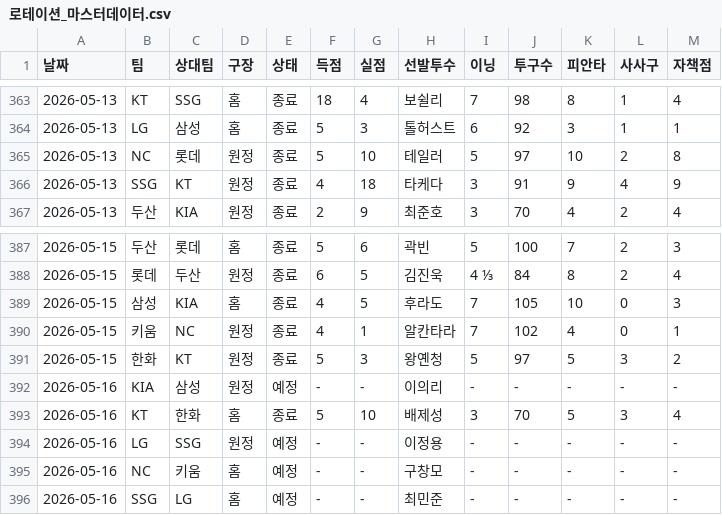
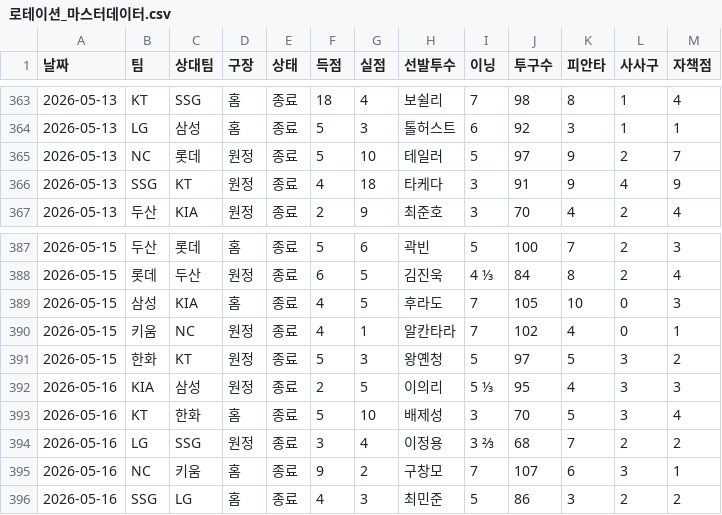
Before and after one commit to smmartworld/kbostarter, a CSV file: 로테이션_마스터데이터.csv, drawn as a sheet; only a part is shown, gaps mark what is left out; the diff covers the shown part only.

```diff
--- a/로테이션_마스터데이터.csv
+++ b/로테이션_마스터데이터.csv
@@ -364,3 +364,3 @@
 2026-05-13,LG,삼성,홈,종료,5,3,톨허스트,6,92,3,1,1
-2026-05-13,NC,롯데,원정,종료,5,10,테일러,5,97,10,2,8
+2026-05-13,NC,롯데,원정,종료,5,10,테일러,5,97,9,2,7
 2026-05-13,SSG,KT,원정,종료,4,18,타케다,3,91,9,4,9
@@ -391,6 +391,6 @@
 2026-05-15,한화,KT,원정,종료,5,3,왕옌청,5,97,5,3,2
-2026-05-16,KIA,삼성,원정,예정,-,-,이의리,-,-,-,-,-
+2026-05-16,KIA,삼성,원정,종료,2,5,이의리,5 ⅓,95,4,3,3
 2026-05-16,KT,한화,홈,종료,5,10,배제성,3,70,5,3,4
-2026-05-16,LG,SSG,원정,예정,-,-,이정용,-,-,-,-,-
-2026-05-16,NC,키움,홈,예정,-,-,구창모,-,-,-,-,-
-2026-05-16,SSG,LG,홈,예정,-,-,최민준,-,-,-,-,-
+2026-05-16,LG,SSG,원정,종료,3,4,이정용,3 ⅔,68,7,2,2
+2026-05-16,NC,키움,홈,종료,9,2,구창모,7,107,6,3,1
+2026-05-16,SSG,LG,홈,종료,4,3,최민준,5,86,3,2,2
```
Also changed, not shown: 64 edited cells elsewhere in this file, 1 other file.
